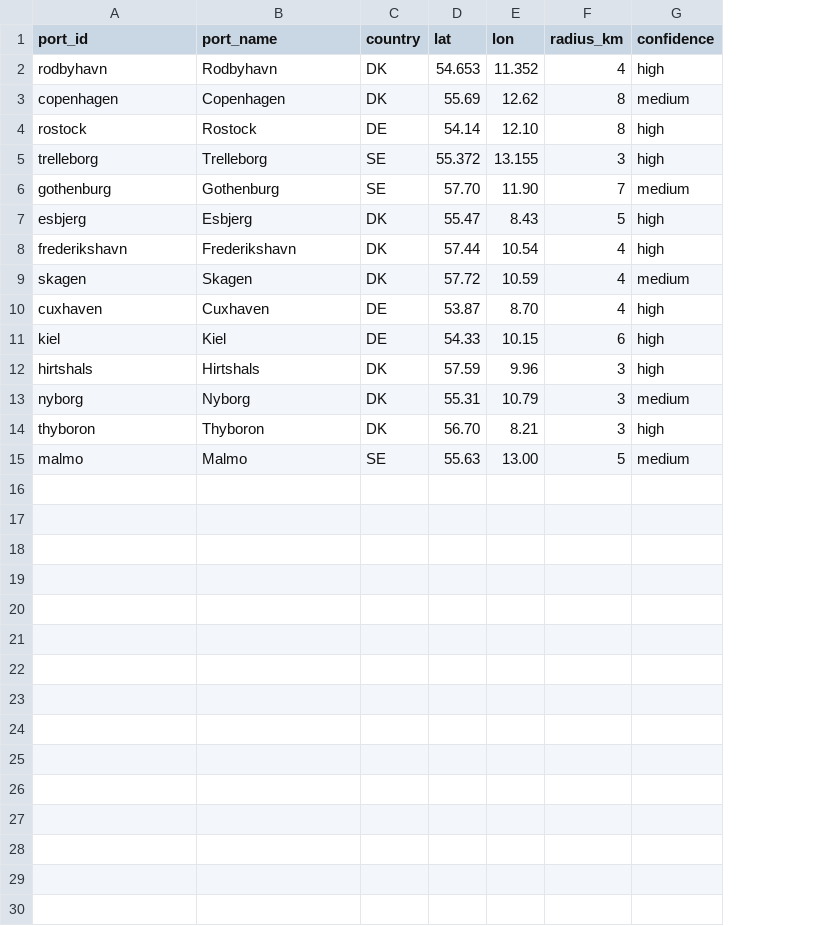
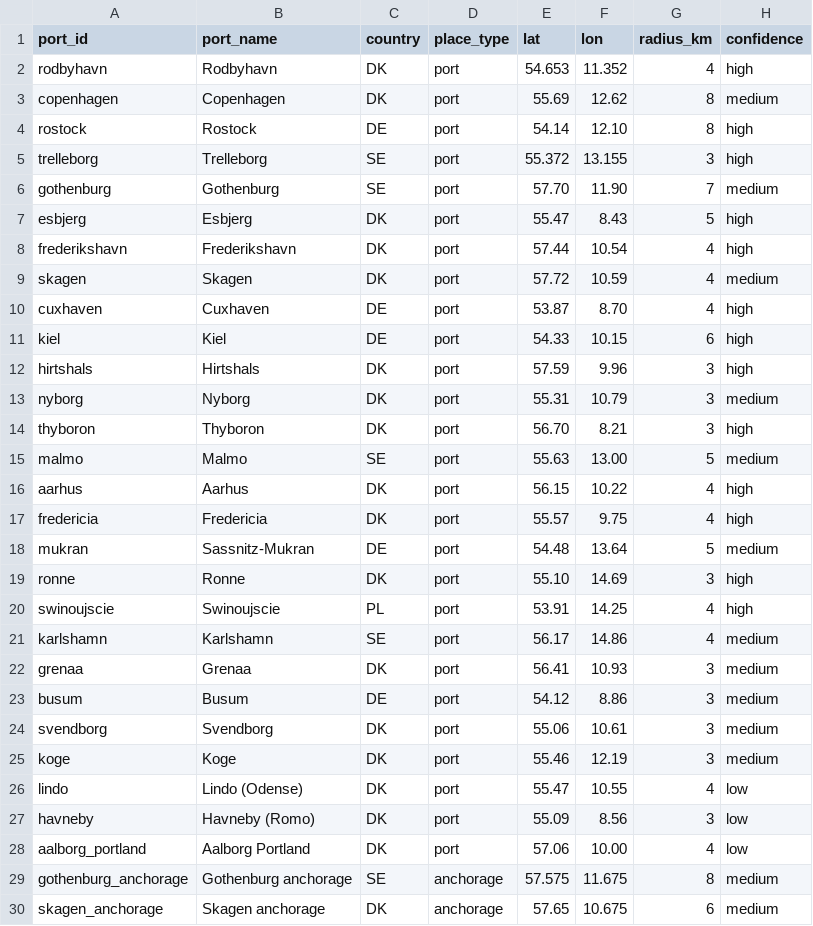
Before and after one commit to romanyarosh21/baltic-vessel-traffic-pipeline, a CSV file: dbt/seeds/ports.csv, drawn as a sheet; the diff names each change by its address in the sheet, - before the commit and + after, or states it on an @@ line.

Commit message:
feat: add port stops and port dwell time marts (question 2) with tests

```diff
--- a/dbt/seeds/ports.csv
+++ b/dbt/seeds/ports.csv
+column D (place_type), rows 2-15: all port
+row 16: aarhus | Aarhus | DK | port | 56.15 | 10.22 | 4 | high
+row 17: fredericia | Fredericia | DK | port | 55.57 | 9.75 | 4 | high
+row 18: mukran | Sassnitz-Mukran | DE | port | 54.48 | 13.64 | 5 | medium
+row 19: ronne | Ronne | DK | port | 55.10 | 14.69 | 3 | high
+row 20: swinoujscie | Swinoujscie | PL | port | 53.91 | 14.25 | 4 | high
+row 21: karlshamn | Karlshamn | SE | port | 56.17 | 14.86 | 4 | medium
+row 22: grenaa | Grenaa | DK | port | 56.41 | 10.93 | 3 | medium
+row 23: busum | Busum | DE | port | 54.12 | 8.86 | 3 | medium
+row 24: svendborg | Svendborg | DK | port | 55.06 | 10.61 | 3 | medium
+row 25: koge | Koge | DK | port | 55.46 | 12.19 | 3 | medium
+row 26: lindo | Lindo (Odense) | DK | port | 55.47 | 10.55 | 4 | low
+row 27: havneby | Havneby (Romo) | DK | port | 55.09 | 8.56 | 3 | low
+row 28: aalborg_portland | Aalborg Portland | DK | port | 57.06 | 10.00 | 4 | low
+row 29: gothenburg_anchorage | Gothenburg anchorage | SE | anchorage | 57.575 | 11.675 | 8 | medium
+row 30: skagen_anchorage | Skagen anchorage | DK | anchorage | 57.65 | 10.675 | 6 | medium
```
Also changed, not shown: 6 other files.
